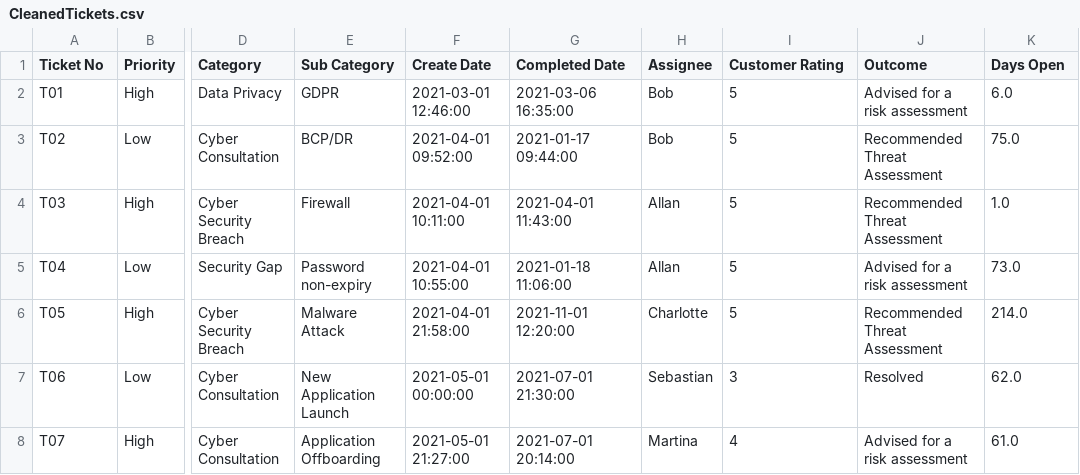
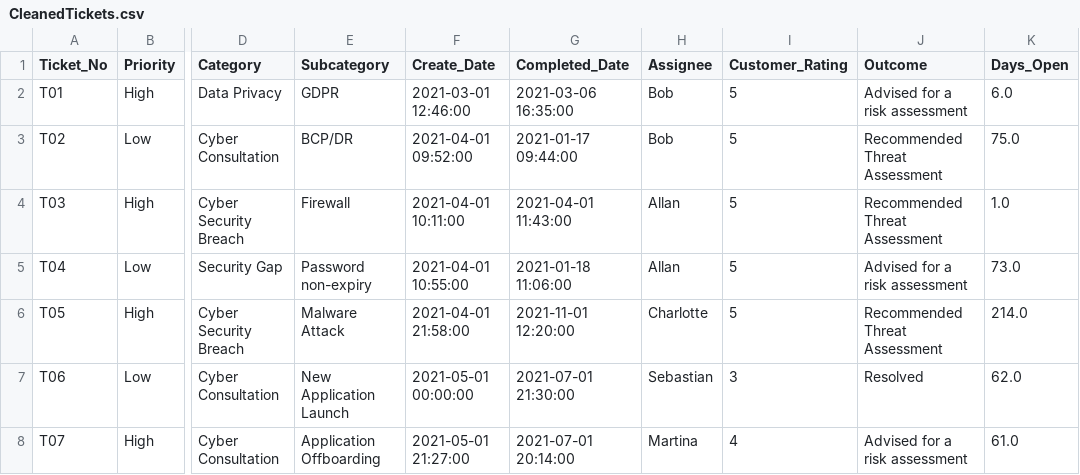
Before and after one commit to mshideler/CyberTickets, a CSV file: Raw Data/CleanedTickets.csv, drawn as a sheet; only a part is shown, gaps mark what is left out; the diff names each change by its address in the sheet, - before the commit and + after, or states it on an @@ line.

```diff
--- a/Raw Data/CleanedTickets.csv
+++ b/Raw Data/CleanedTickets.csv
-A1: Ticket No
+A1: Ticket_No
-E1: Sub Category
+E1: Subcategory
-F1: Create Date
+F1: Create_Date
-G1: Completed Date
+G1: Completed_Date
-I1: Customer Rating
+I1: Customer_Rating
-K1: Days Open
+K1: Days_Open
```
Also changed, not shown: 5 other files.
